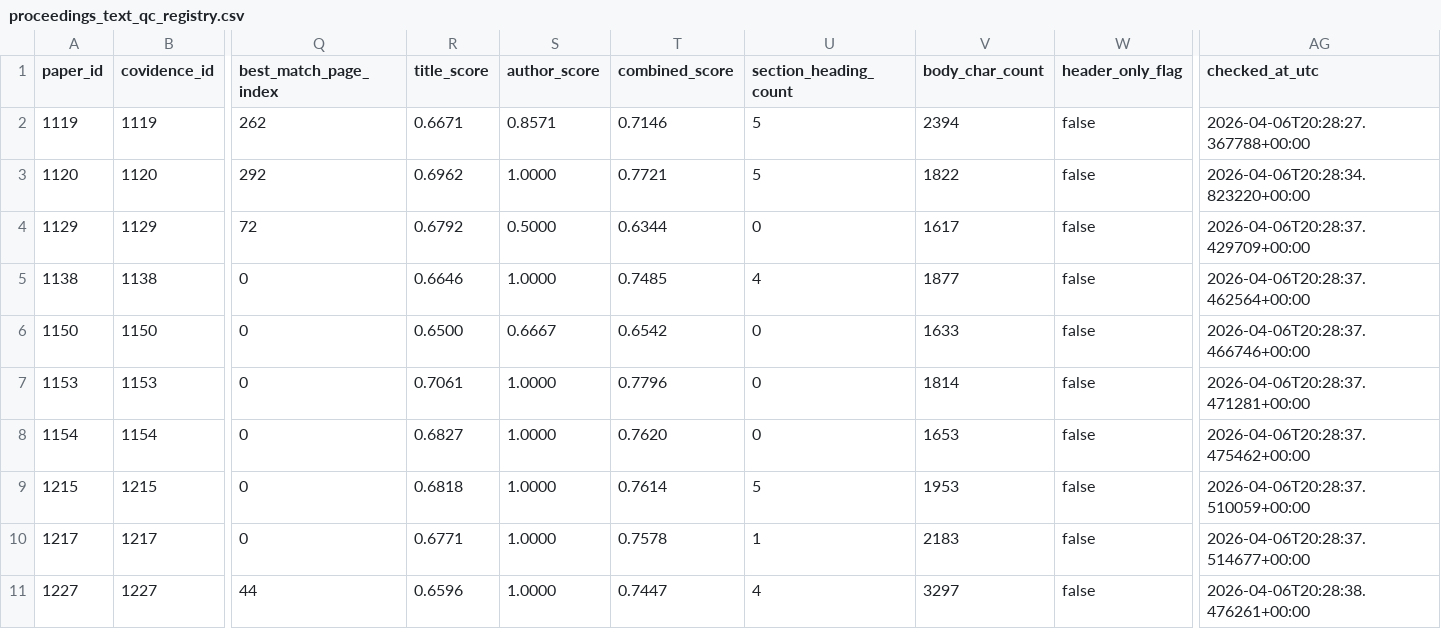
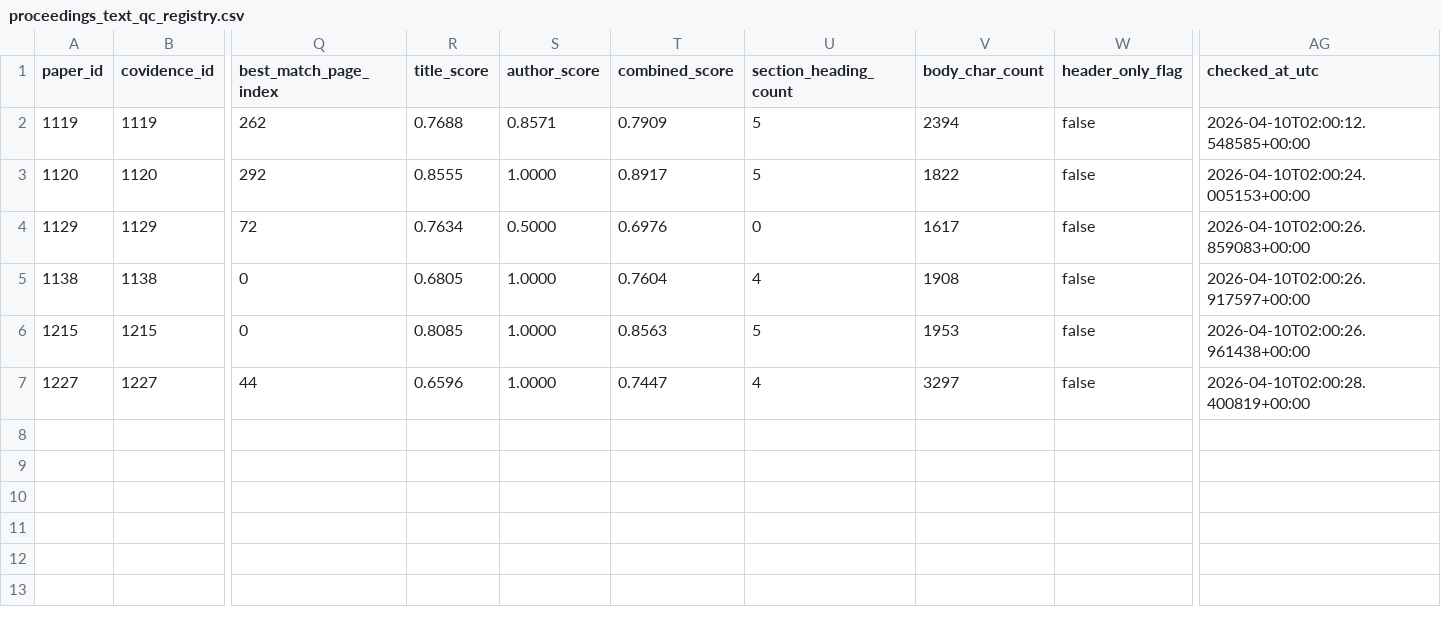
Before and after one commit to ManfrediC/sps-review, a CSV file: qa/trimming/reports/batch_002/proceedings_text_qc_registry.csv, drawn as a sheet; only a part is shown, gaps mark what is left out; removed rows and columns are numbered as before the commit, all else as after; rows hold the shown columns only; the diff names each change by its address in the sheet, - before the commit and + after, or states it on an @@ line.

Commit message:
Tighten proceedings trimming boundaries and replay regressions

```diff
--- a/qa/trimming/reports/batch_002/proceedings_text_qc_registry.csv
+++ b/qa/trimming/reports/batch_002/proceedings_text_qc_registry.csv
-R2 (title_score): 0.6671
+R2 (title_score): 0.7688
-T2 (combined_score): 0.7146
+T2 (combined_score): 0.7909
-AG2 (checked_at_utc): 2026-04-06T20:28:27.367788+00:00
+AG2 (checked_at_utc): 2026-04-10T02:00:12.548585+00:00
-R3 (title_score): 0.6962
+R3 (title_score): 0.8555
-T3 (combined_score): 0.7721
+T3 (combined_score): 0.8917
-AG3 (checked_at_utc): 2026-04-06T20:28:34.823220+00:00
+AG3 (checked_at_utc): 2026-04-10T02:00:24.005153+00:00
-R4 (title_score): 0.6792
+R4 (title_score): 0.7634
-T4 (combined_score): 0.6344
+T4 (combined_score): 0.6976
-AG4 (checked_at_utc): 2026-04-06T20:28:37.429709+00:00
+AG4 (checked_at_utc): 2026-04-10T02:00:26.859083+00:00
-R5 (title_score): 0.6646
+R5 (title_score): 0.6805
-T5 (combined_score): 0.7485
+T5 (combined_score): 0.7604
-V5 (body_char_count): 1877
+V5 (body_char_count): 1908
-AG5 (checked_at_utc): 2026-04-06T20:28:37.462564+00:00
+AG5 (checked_at_utc): 2026-04-10T02:00:26.917597+00:00
-row 6: 1150 | 1150 | 0 | 0.6500 | 0.6667 | 0.6542 | 0 | 1633 | false | 2026-04-06T20:28:37.466746+00:00
-row 7: 1153 | 1153 | 0 | 0.7061 | 1.0000 | 0.7796 | 0 | 1814 | false | 2026-04-06T20:28:37.471281+00:00
-row 8: 1154 | 1154 | 0 | 0.6827 | 1.0000 | 0.7620 | 0 | 1653 | false | 2026-04-06T20:28:37.475462+00:00
-R6 (title_score): 0.6818
+R6 (title_score): 0.8085
-T6 (combined_score): 0.7614
+T6 (combined_score): 0.8563
-AG6 (checked_at_utc): 2026-04-06T20:28:37.510059+00:00
+AG6 (checked_at_utc): 2026-04-10T02:00:26.961438+00:00
-row 10: 1217 | 1217 | 0 | 0.6771 | 1.0000 | 0.7578 | 1 | 2183 | false | 2026-04-06T20:28:37.514677+00:00
-AG7 (checked_at_utc): 2026-04-06T20:28:38.476261+00:00
+AG7 (checked_at_utc): 2026-04-10T02:00:28.400819+00:00
```
Also changed, not shown: data/references/text_trim_registry.csv, qa/trimming/reports/batch_001/proceedings_text_qc_registry.csv, 33 other files.
